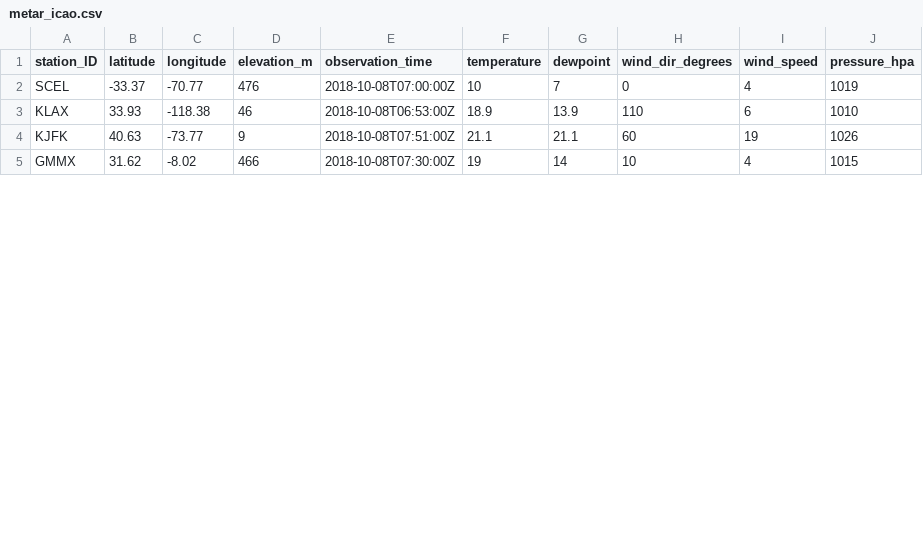
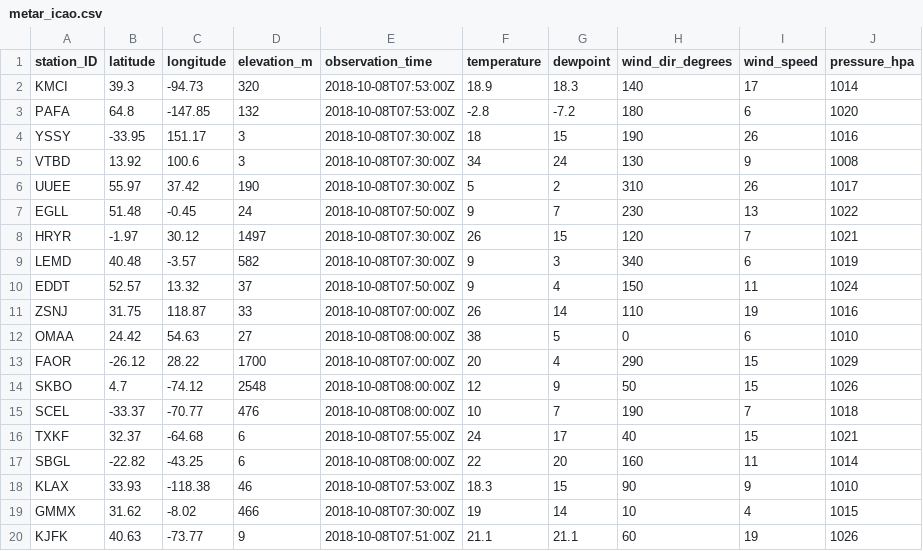
Before and after one commit to MDegener-HNE/GeoS4S, a CSV file: metar_icao.csv, drawn as a sheet; only a part is shown; the diff covers the shown part only.

Commit message:
Add metar_icao.csv

```diff
--- a/metar_icao.csv
+++ b/metar_icao.csv
@@ -1,5 +1,20 @@
 station_ID;latitude;longitude;elevation_m;observation_time;temperature;dewpoint;wind_dir_degrees;wind_speed;pressure_hpa
-SCEL;-33.37;-70.77;476;2018-10-08T07:00:00Z;10;7;0;4;1019
-KLAX;33.93;-118.38;46;2018-10-08T06:53:00Z;18.9;13.9;110;6;1010
+KMCI;39.3;-94.73;320;2018-10-08T07:53:00Z;18.9;18.3;140;17;1014
+PAFA;64.8;-147.85;132;2018-10-08T07:53:00Z;-2.8;-7.2;180;6;1020
+YSSY;-33.95;151.17;3;2018-10-08T07:30:00Z;18;15;190;26;1016
+VTBD;13.92;100.6;3;2018-10-08T07:30:00Z;34;24;130;9;1008
+UUEE;55.97;37.42;190;2018-10-08T07:30:00Z;5;2;310;26;1017
+EGLL;51.48;-0.45;24;2018-10-08T07:50:00Z;9;7;230;13;1022
+HRYR;-1.97;30.12;1497;2018-10-08T07:30:00Z;26;15;120;7;1021
+LEMD;40.48;-3.57;582;2018-10-08T07:30:00Z;9;3;340;6;1019
+EDDT;52.57;13.32;37;2018-10-08T07:50:00Z;9;4;150;11;1024
+ZSNJ;31.75;118.87;33;2018-10-08T07:00:00Z;26;14;110;19;1016
+OMAA;24.42;54.63;27;2018-10-08T08:00:00Z;38;5;0;6;1010
+FAOR;-26.12;28.22;1700;2018-10-08T07:00:00Z;20;4;290;15;1029
+SKBO;4.7;-74.12;2548;2018-10-08T08:00:00Z;12;9;50;15;1026
+SCEL;-33.37;-70.77;476;2018-10-08T08:00:00Z;10;7;190;7;1018
+TXKF;32.37;-64.68;6;2018-10-08T07:55:00Z;24;17;40;15;1021
+SBGL;-22.82;-43.25;6;2018-10-08T08:00:00Z;22;20;160;11;1014
+KLAX;33.93;-118.38;46;2018-10-08T07:53:00Z;18.3;15;90;9;1010
+GMMX;31.62;-8.02;466;2018-10-08T07:30:00Z;19;14;10;4;1015
 KJFK;40.63;-73.77;9;2018-10-08T07:51:00Z;21.1;21.1;60;19;1026
-GMMX;31.62;-8.02;466;2018-10-08T07:30:00Z;19;14;10;4;1015
```
Also changed, not shown: 10 removed rows and 12 edited cells elsewhere in this file.
